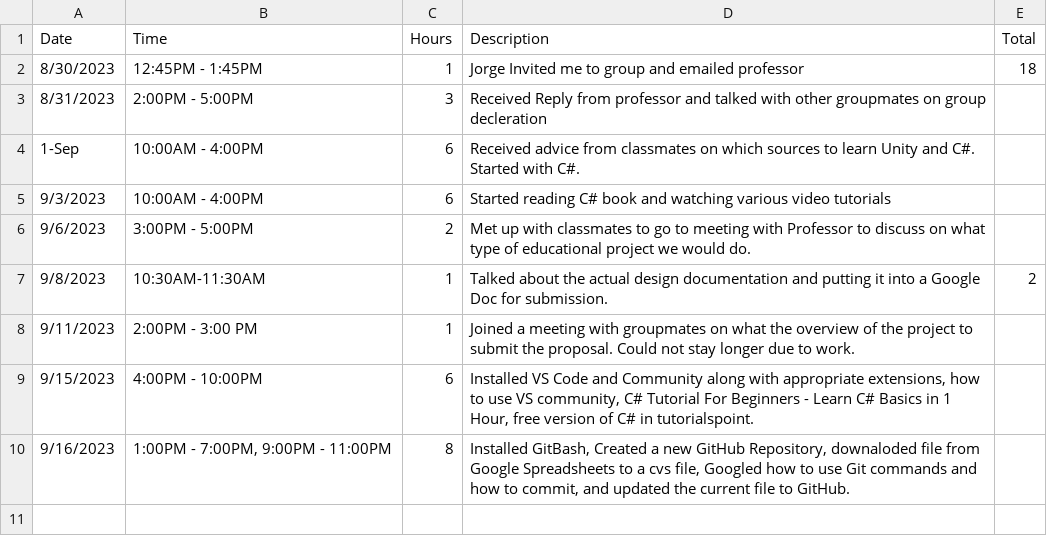
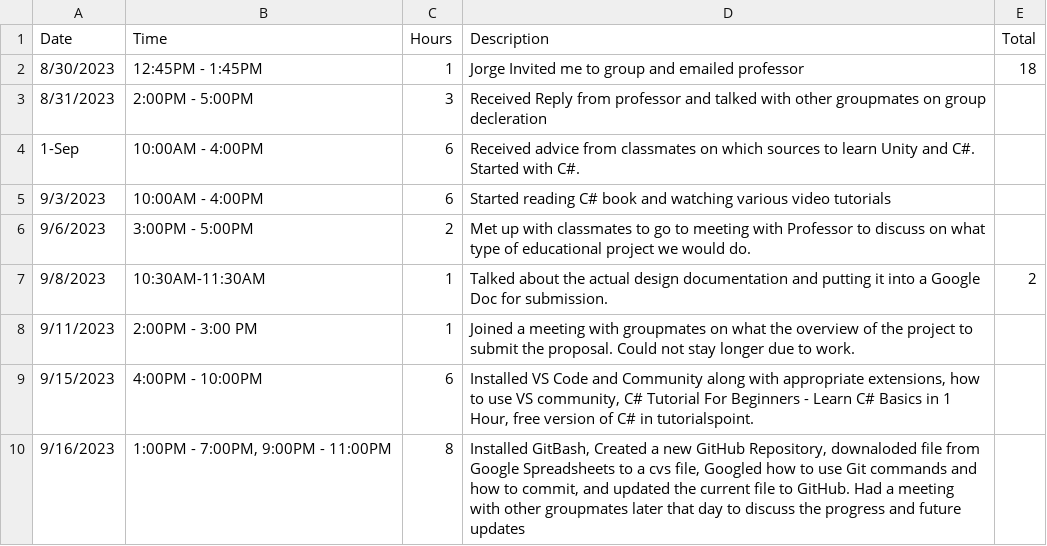
Before and after one commit to Phorespher/CISC4900-Spreadsheet, a CSV file: CISC-4900-Time-Log.csv, drawn as a sheet.

Commit message:
Update CISC-4900-Time-Log.csv

```diff
--- a/CISC-4900-Time-Log.csv
+++ b/CISC-4900-Time-Log.csv
@@ -9,2 +9,2 @@ Date,Time,Hours,Description,Total
 9/15/2023,4:00PM - 10:00PM,6,"Installed VS Code and Community along with appropriate extensions, how to use VS community, C# Tutorial For Beginners - Learn C# Basics in 1 Hour, free version of C# in tutorialspoint.",
-9/16/2023,"1:00PM - 7:00PM, 9:00PM - 11:00PM",8,"Installed GitBash, Created a new GitHub Repository, downaloded file from Google Spreadsheets to a cvs file, Googled how to use Git commands and how to commit, and updated the current file to GitHub.",
+9/16/2023,"1:00PM - 7:00PM, 9:00PM - 11:00PM",8,"Installed GitBash, Created a new GitHub Repository, downaloded file from Google Spreadsheets to a cvs file, Googled how to use Git commands and how to commit, and updated the current file to GitHub. Had a meeting with other groupmates later that day to discuss the progress and future updates",
```
